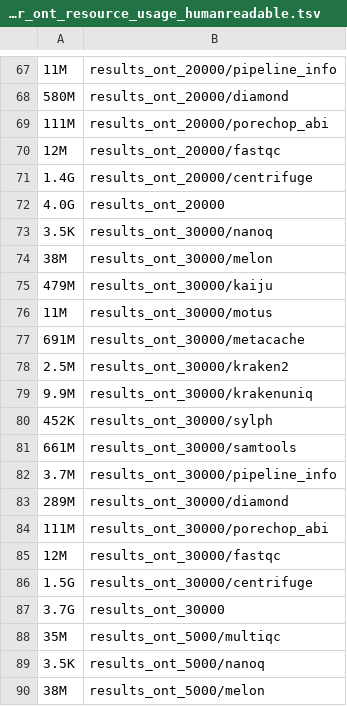
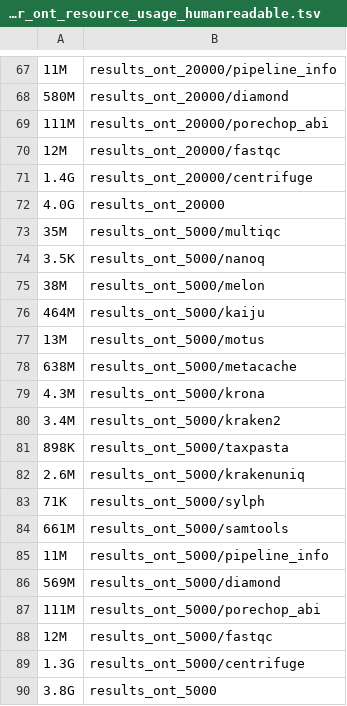
Before and after one commit to taxprofiler/taxprofiler-createtaxdb-paper, a TSV file: benchmarking/resource_tracking/taxprofiler_ont/taxprofiler_ont_resource_usage_humanreadable.tsv, drawn as a sheet; only a part is shown, gaps mark what is left out; the shorter side is filled out with more unchanged rows; removed rows and columns are numbered as before the commit, all else as after; the diff covers the shown part only; the diff names each change by its address in the sheet, - before the commit and + after, or states it on an @@ line.

```diff
--- a/benchmarking/resource_tracking/taxprofiler_ont/taxprofiler_ont_resource_usage_humanreadable.tsv
+++ b/benchmarking/resource_tracking/taxprofiler_ont/taxprofiler_ont_resource_usage_humanreadable.tsv
-row 73: 3.5K | results_ont_30000/nanoq
-row 74: 38M | results_ont_30000/melon
-row 75: 479M | results_ont_30000/kaiju
-row 76: 11M | results_ont_30000/motus
-row 77: 691M | results_ont_30000/metacache
-row 78: 2.5M | results_ont_30000/kraken2
-row 79: 9.9M | results_ont_30000/krakenuniq
-row 80: 452K | results_ont_30000/sylph
-row 81: 661M | results_ont_30000/samtools
-row 82: 3.7M | results_ont_30000/pipeline_info
-row 83: 289M | results_ont_30000/diamond
-row 84: 111M | results_ont_30000/porechop_abi
-row 85: 12M | results_ont_30000/fastqc
-row 86: 1.5G | results_ont_30000/centrifuge
-row 87: 3.7G | results_ont_30000
```
Also changed, not shown: 18 added rows elsewhere in this file, benchmarking/resource_tracking/taxprofiler_ont/taxprofiler_ont_resource_usage_raw.tsv, 28 other files.
